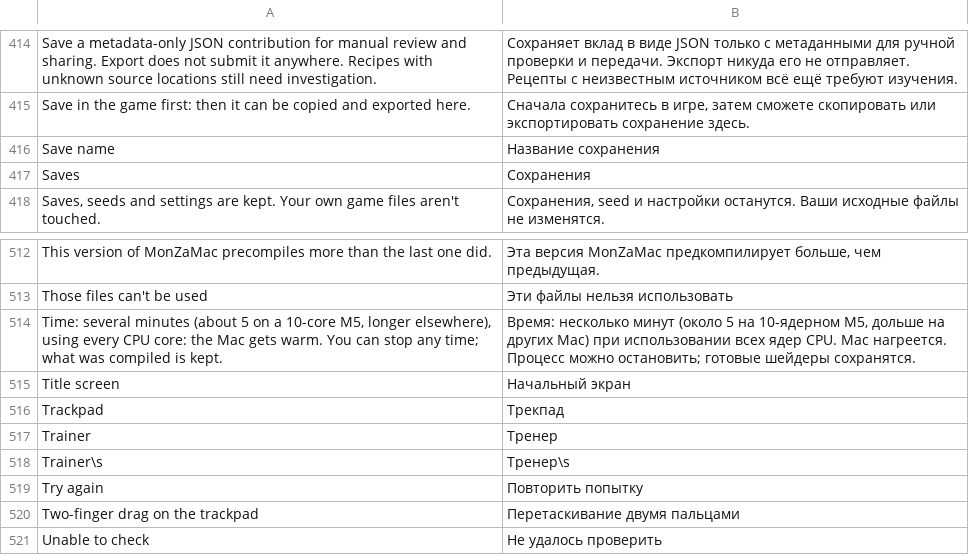
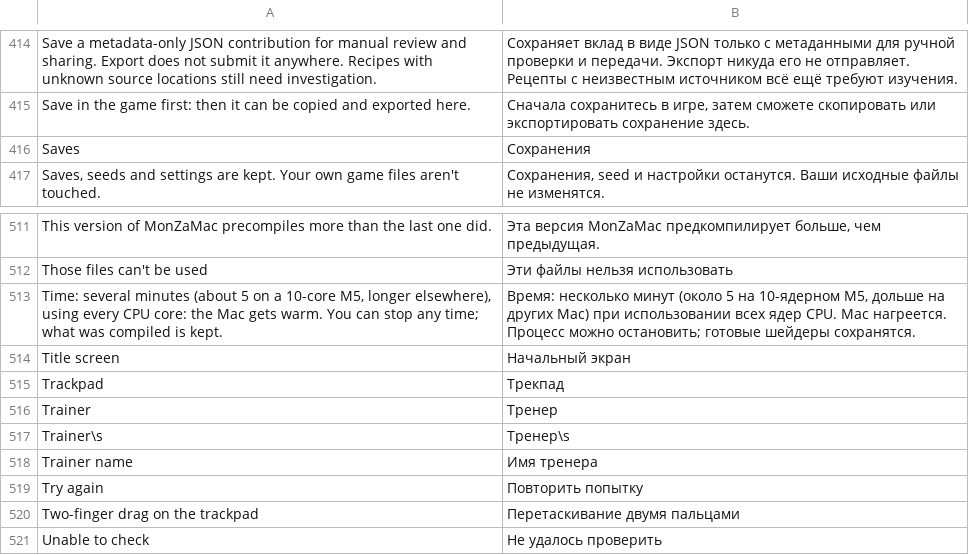
Before and after one commit to lucabravi/MonZaMac, a TSV file: i18n/catalog/ru.tsv, drawn as a sheet; only a part is shown, gaps mark what is left out.

Commit message:
Start screen card: the save's name on top, the trainer's name in the row

```diff
--- a/i18n/catalog/ru.tsv
+++ b/i18n/catalog/ru.tsv
@@ -415,3 +415,2 @@ Save a metadata-only JSON contribution for manual review and sharing. Export doe
 Save in the game first: then it can be copied and exported here.	Сначала сохранитесь в игре, затем сможете скопировать или экспортировать сохранение здесь.
-Save name	Название сохранения
 Saves	Сохранения
@@ -518,2 +517,3 @@ Trainer	Тренер
 Trainer\s	Тренер\s
+Trainer name	Имя тренера
 Try again	Повторить попытку
```
Also changed, not shown: i18n/catalog/en.tsv, i18n/catalog/ja.tsv, 10 other files.
